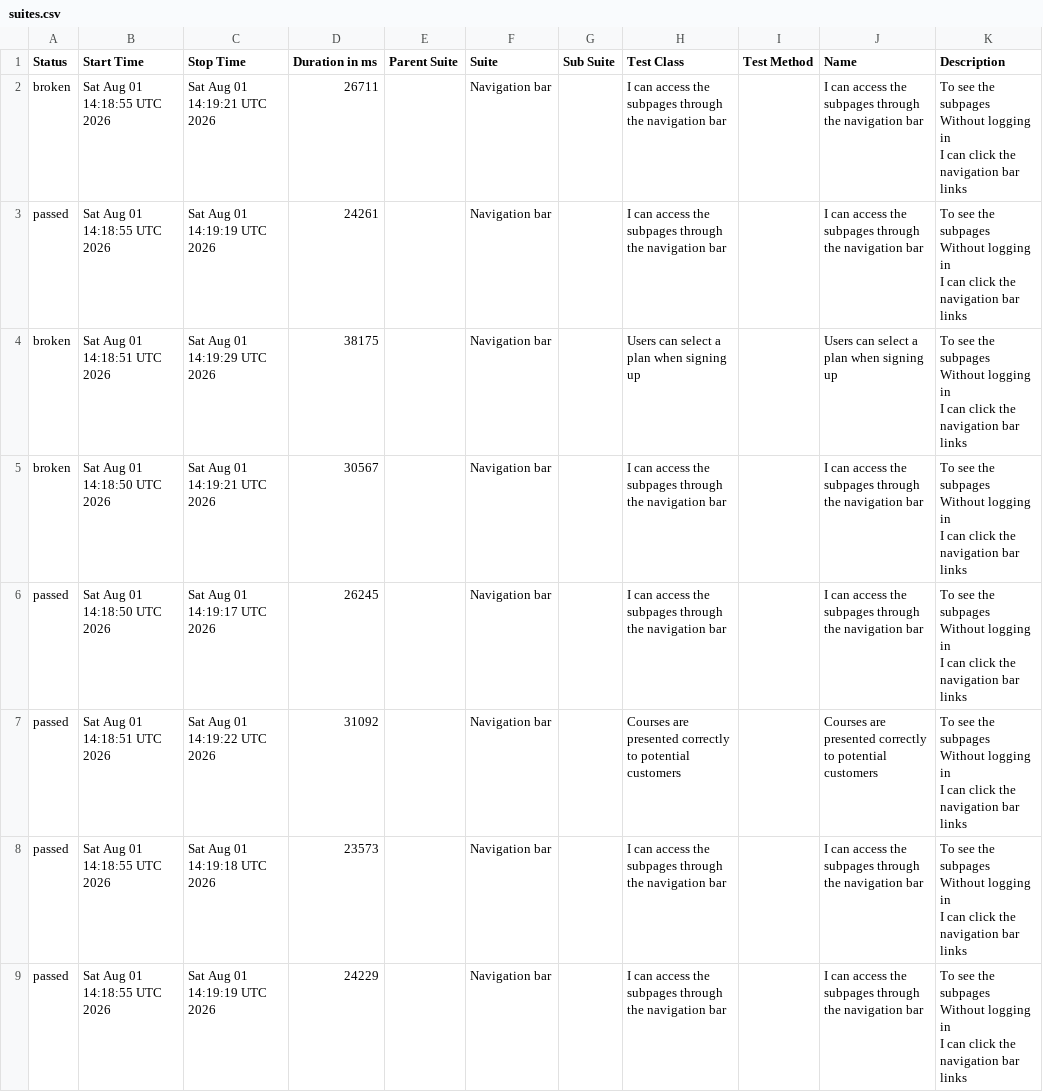
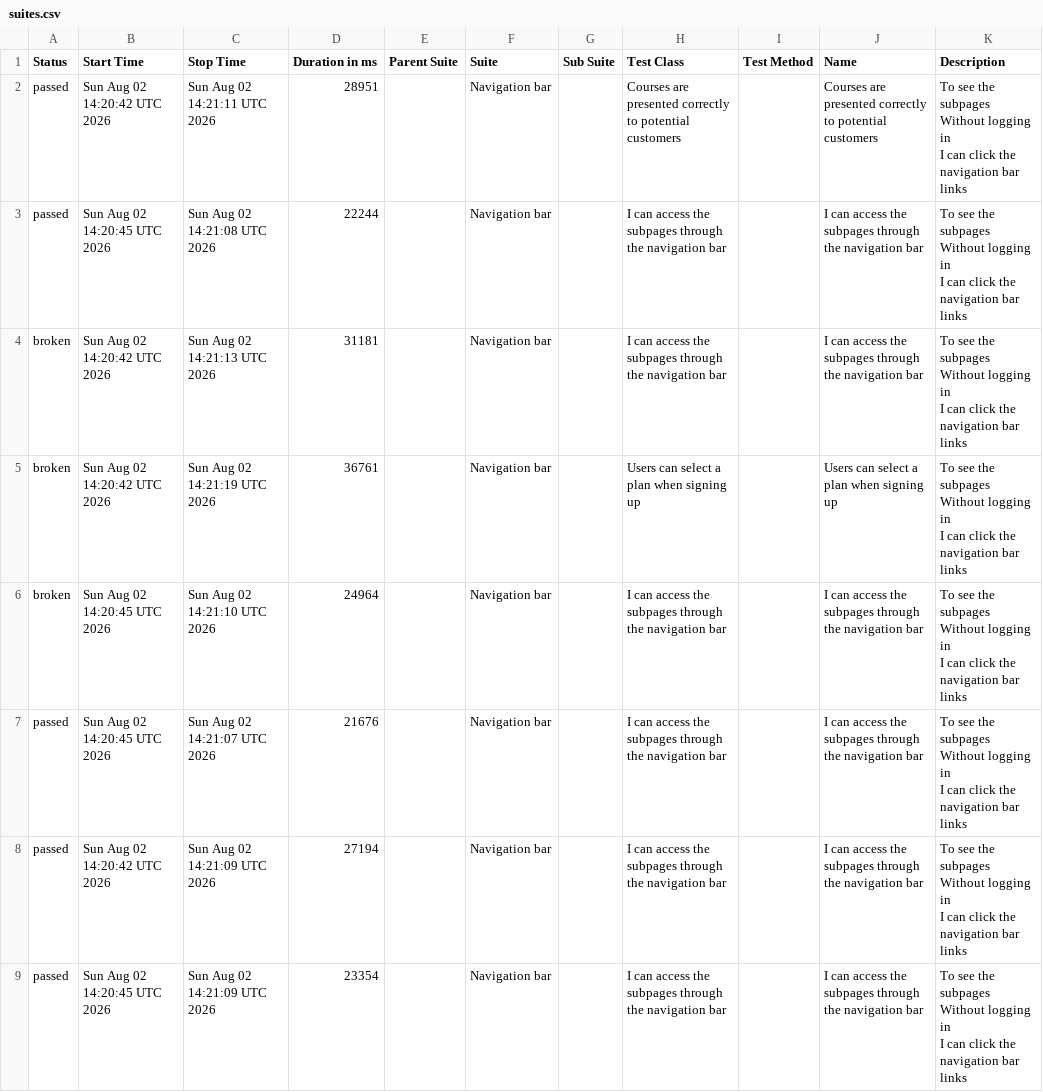
Before and after one commit to ingmarcela27/ci-reporting-building-block, a CSV file: allureReport/data/suites.csv, drawn as a sheet.

```diff
--- a/allureReport/data/suites.csv
+++ b/allureReport/data/suites.csv
@@ -1,25 +1,25 @@
 "Status","Start Time","Stop Time","Duration in ms","Parent Suite","Suite","Sub Suite","Test Class","Test Method","Name","Description"
-"broken","Sat Aug 01 14:18:55 UTC 2026","Sat Aug 01 14:19:21 UTC 2026","26711","","Navigation bar","","I can access the subpages through the navigation bar","","I can access the subpages through the navigation bar","  To see the subpages
-  Without logging in
-  I can click the navigation bar links"
-"passed","Sat Aug 01 14:18:55 UTC 2026","Sat Aug 01 14:19:19 UTC 2026","24261","","Navigation bar","","I can access the subpages through the navigation bar","","I can access the subpages through the navigation bar","  To see the subpages
-  Without logging in
-  I can click the navigation bar links"
-"broken","Sat Aug 01 14:18:51 UTC 2026","Sat Aug 01 14:19:29 UTC 2026","38175","","Navigation bar","","Users can select a plan when signing up","","Users can select a plan when signing up","  To see the subpages
-  Without logging in
-  I can click the navigation bar links"
-"broken","Sat Aug 01 14:18:50 UTC 2026","Sat Aug 01 14:19:21 UTC 2026","30567","","Navigation bar","","I can access the subpages through the navigation bar","","I can access the subpages through the navigation bar","  To see the subpages
-  Without logging in
-  I can click the navigation bar links"
-"passed","Sat Aug 01 14:18:50 UTC 2026","Sat Aug 01 14:19:17 UTC 2026","26245","","Navigation bar","","I can access the subpages through the navigation bar","","I can access the subpages through the navigation bar","  To see the subpages
-  Without logging in
-  I can click the navigation bar links"
-"passed","Sat Aug 01 14:18:51 UTC 2026","Sat Aug 01 14:19:22 UTC 2026","31092","","Navigation bar","","Courses are presented correctly to potential customers","","Courses are presented correctly to potential customers","  To see the subpages
-  Without logging in
-  I can click the navigation bar links"
-"passed","Sat Aug 01 14:18:55 UTC 2026","Sat Aug 01 14:19:18 UTC 2026","23573","","Navigation bar","","I can access the subpages through the navigation bar","","I can access the subpages through the navigation bar","  To see the subpages
-  Without logging in
-  I can click the navigation bar links"
-"passed","Sat Aug 01 14:18:55 UTC 2026","Sat Aug 01 14:19:19 UTC 2026","24229","","Navigation bar","","I can access the subpages through the navigation bar","","I can access the subpages through the navigation bar","  To see the subpages
-  Without logging in
-  I can click the navigation bar links"
+"passed","Sun Aug 02 14:20:42 UTC 2026","Sun Aug 02 14:21:11 UTC 2026","28951","","Navigation bar","","Courses are presented correctly to potential customers","","Courses are presented correctly to potential customers","  To see the subpages
+  Without logging in
+  I can click the navigation bar links"
+"passed","Sun Aug 02 14:20:45 UTC 2026","Sun Aug 02 14:21:08 UTC 2026","22244","","Navigation bar","","I can access the subpages through the navigation bar","","I can access the subpages through the navigation bar","  To see the subpages
+  Without logging in
+  I can click the navigation bar links"
+"broken","Sun Aug 02 14:20:42 UTC 2026","Sun Aug 02 14:21:13 UTC 2026","31181","","Navigation bar","","I can access the subpages through the navigation bar","","I can access the subpages through the navigation bar","  To see the subpages
+  Without logging in
+  I can click the navigation bar links"
+"broken","Sun Aug 02 14:20:42 UTC 2026","Sun Aug 02 14:21:19 UTC 2026","36761","","Navigation bar","","Users can select a plan when signing up","","Users can select a plan when signing up","  To see the subpages
+  Without logging in
+  I can click the navigation bar links"
+"broken","Sun Aug 02 14:20:45 UTC 2026","Sun Aug 02 14:21:10 UTC 2026","24964","","Navigation bar","","I can access the subpages through the navigation bar","","I can access the subpages through the navigation bar","  To see the subpages
+  Without logging in
+  I can click the navigation bar links"
+"passed","Sun Aug 02 14:20:45 UTC 2026","Sun Aug 02 14:21:07 UTC 2026","21676","","Navigation bar","","I can access the subpages through the navigation bar","","I can access the subpages through the navigation bar","  To see the subpages
+  Without logging in
+  I can click the navigation bar links"
+"passed","Sun Aug 02 14:20:42 UTC 2026","Sun Aug 02 14:21:09 UTC 2026","27194","","Navigation bar","","I can access the subpages through the navigation bar","","I can access the subpages through the navigation bar","  To see the subpages
+  Without logging in
+  I can click the navigation bar links"
+"passed","Sun Aug 02 14:20:45 UTC 2026","Sun Aug 02 14:21:09 UTC 2026","23354","","Navigation bar","","I can access the subpages through the navigation bar","","I can access the subpages through the navigation bar","  To see the subpages
+  Without logging in
+  I can click the navigation bar links"
```
Also changed, not shown: 39 other files.
